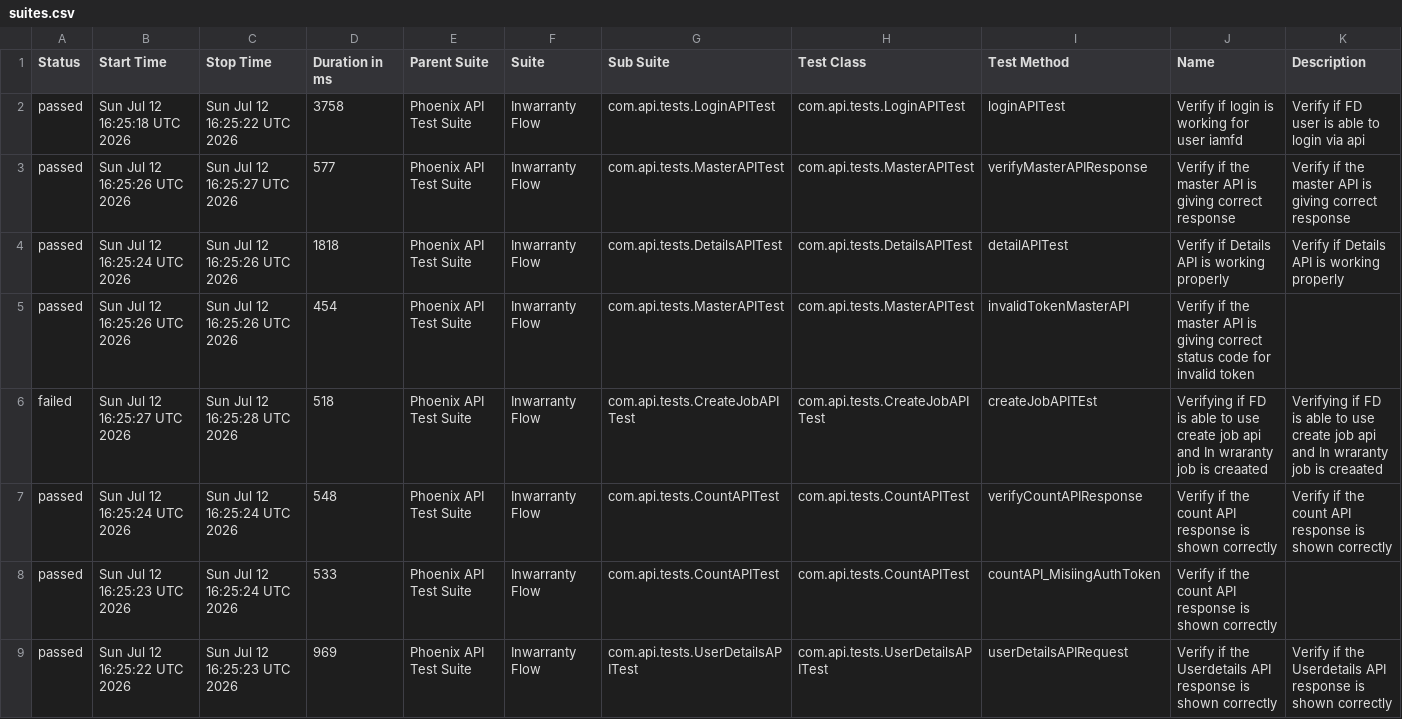
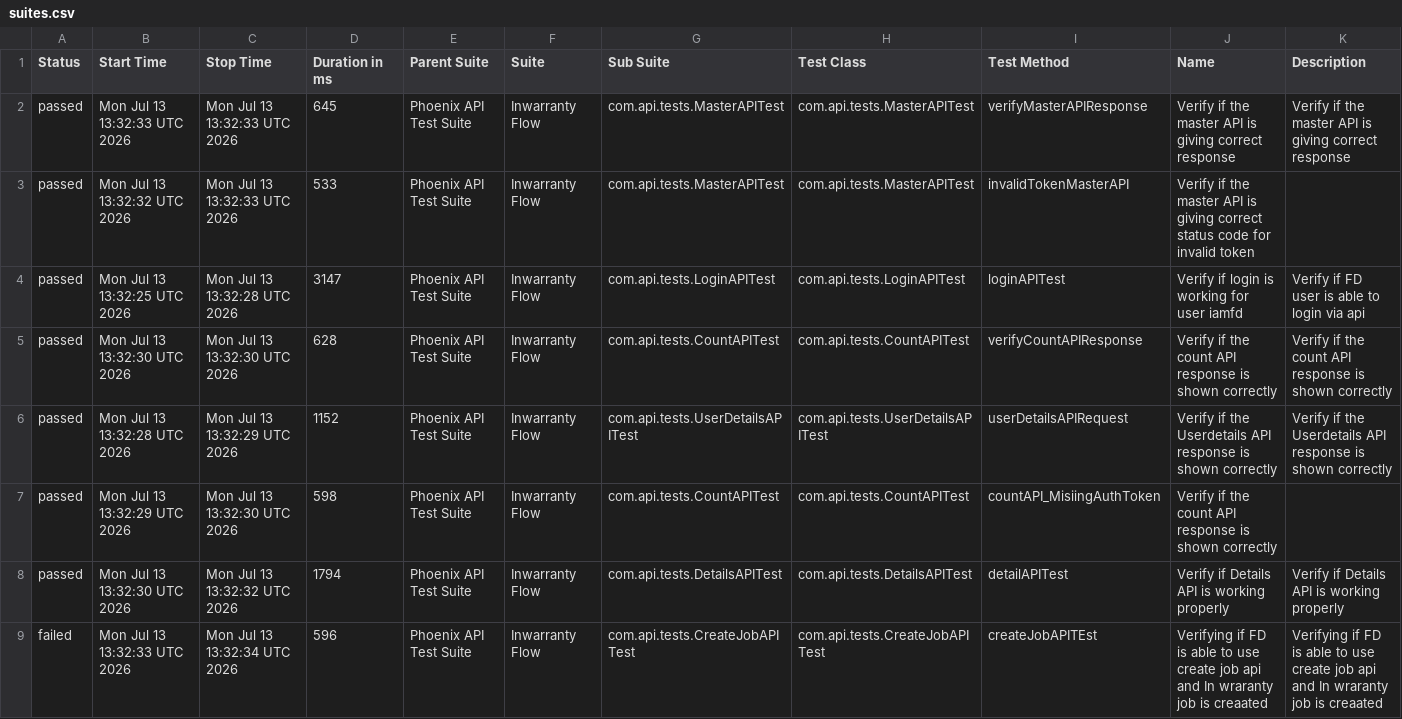
Before and after one commit to idavinde/PhoenixTestAutomationFramwork, a CSV file: data/suites.csv, drawn as a sheet.

```diff
--- a/data/suites.csv
+++ b/data/suites.csv
@@ -1,9 +1,9 @@
 "Status","Start Time","Stop Time","Duration in ms","Parent Suite","Suite","Sub Suite","Test Class","Test Method","Name","Description"
-"passed","Sun Jul 12 16:25:18 UTC 2026","Sun Jul 12 16:25:22 UTC 2026","3758","Phoenix API Test Suite","Inwarranty Flow","com.api.tests.LoginAPITest","com.api.tests.LoginAPITest","loginAPITest","Verify if login is working for user iamfd","Verify if FD user is able to login via api"
-"passed","Sun Jul 12 16:25:26 UTC 2026","Sun Jul 12 16:25:27 UTC 2026","577","Phoenix API Test Suite","Inwarranty Flow","com.api.tests.MasterAPITest","com.api.tests.MasterAPITest","verifyMasterAPIResponse","Verify if the master API is giving correct response","Verify if the master API is giving correct response"
-"passed","Sun Jul 12 16:25:24 UTC 2026","Sun Jul 12 16:25:26 UTC 2026","1818","Phoenix API Test Suite","Inwarranty Flow","com.api.tests.DetailsAPITest","com.api.tests.DetailsAPITest","detailAPITest","Verify if Details API is working properly","Verify if Details API is working properly"
-"passed","Sun Jul 12 16:25:26 UTC 2026","Sun Jul 12 16:25:26 UTC 2026","454","Phoenix API Test Suite","Inwarranty Flow","com.api.tests.MasterAPITest","com.api.tests.MasterAPITest","invalidTokenMasterAPI","Verify if the master API is giving correct status code for invalid token",""
-"failed","Sun Jul 12 16:25:27 UTC 2026","Sun Jul 12 16:25:28 UTC 2026","518","Phoenix API Test Suite","Inwarranty Flow","com.api.tests.CreateJobAPITest","com.api.tests.CreateJobAPITest","createJobAPITEst","Verifying if FD is able to use create job api and In wraranty job is creaated ","Verifying if FD is able to use create job api and In wraranty job is creaated"
-"passed","Sun Jul 12 16:25:24 UTC 2026","Sun Jul 12 16:25:24 UTC 2026","548","Phoenix API Test Suite","Inwarranty Flow","com.api.tests.CountAPITest","com.api.tests.CountAPITest","verifyCountAPIResponse","Verify if the count API response is shown correctly","Verify if the count API response is shown correctly"
-"passed","Sun Jul 12 16:25:23 UTC 2026","Sun Jul 12 16:25:24 UTC 2026","533","Phoenix API Test Suite","Inwarranty Flow","com.api.tests.CountAPITest","com.api.tests.CountAPITest","countAPI_MisiingAuthToken","Verify if the count API response is shown correctly",""
-"passed","Sun Jul 12 16:25:22 UTC 2026","Sun Jul 12 16:25:23 UTC 2026","969","Phoenix API Test Suite","Inwarranty Flow","com.api.tests.UserDetailsAPITest","com.api.tests.UserDetailsAPITest","userDetailsAPIRequest","Verify if the Userdetails API response is shown correctly","Verify if the Userdetails API response is shown correctly"
+"passed","Mon Jul 13 13:32:33 UTC 2026","Mon Jul 13 13:32:33 UTC 2026","645","Phoenix API Test Suite","Inwarranty Flow","com.api.tests.MasterAPITest","com.api.tests.MasterAPITest","verifyMasterAPIResponse","Verify if the master API is giving correct response","Verify if the master API is giving correct response"
+"passed","Mon Jul 13 13:32:32 UTC 2026","Mon Jul 13 13:32:33 UTC 2026","533","Phoenix API Test Suite","Inwarranty Flow","com.api.tests.MasterAPITest","com.api.tests.MasterAPITest","invalidTokenMasterAPI","Verify if the master API is giving correct status code for invalid token",""
+"passed","Mon Jul 13 13:32:25 UTC 2026","Mon Jul 13 13:32:28 UTC 2026","3147","Phoenix API Test Suite","Inwarranty Flow","com.api.tests.LoginAPITest","com.api.tests.LoginAPITest","loginAPITest","Verify if login is working for user iamfd","Verify if FD user is able to login via api"
+"passed","Mon Jul 13 13:32:30 UTC 2026","Mon Jul 13 13:32:30 UTC 2026","628","Phoenix API Test Suite","Inwarranty Flow","com.api.tests.CountAPITest","com.api.tests.CountAPITest","verifyCountAPIResponse","Verify if the count API response is shown correctly","Verify if the count API response is shown correctly"
+"passed","Mon Jul 13 13:32:28 UTC 2026","Mon Jul 13 13:32:29 UTC 2026","1152","Phoenix API Test Suite","Inwarranty Flow","com.api.tests.UserDetailsAPITest","com.api.tests.UserDetailsAPITest","userDetailsAPIRequest","Verify if the Userdetails API response is shown correctly","Verify if the Userdetails API response is shown correctly"
+"passed","Mon Jul 13 13:32:29 UTC 2026","Mon Jul 13 13:32:30 UTC 2026","598","Phoenix API Test Suite","Inwarranty Flow","com.api.tests.CountAPITest","com.api.tests.CountAPITest","countAPI_MisiingAuthToken","Verify if the count API response is shown correctly",""
+"passed","Mon Jul 13 13:32:30 UTC 2026","Mon Jul 13 13:32:32 UTC 2026","1794","Phoenix API Test Suite","Inwarranty Flow","com.api.tests.DetailsAPITest","com.api.tests.DetailsAPITest","detailAPITest","Verify if Details API is working properly","Verify if Details API is working properly"
+"failed","Mon Jul 13 13:32:33 UTC 2026","Mon Jul 13 13:32:34 UTC 2026","596","Phoenix API Test Suite","Inwarranty Flow","com.api.tests.CreateJobAPITest","com.api.tests.CreateJobAPITest","createJobAPITEst","Verifying if FD is able to use create job api and In wraranty job is creaated ","Verifying if FD is able to use create job api and In wraranty job is creaated"
```
Also changed, not shown: data/behaviors.csv, 52 other files.
